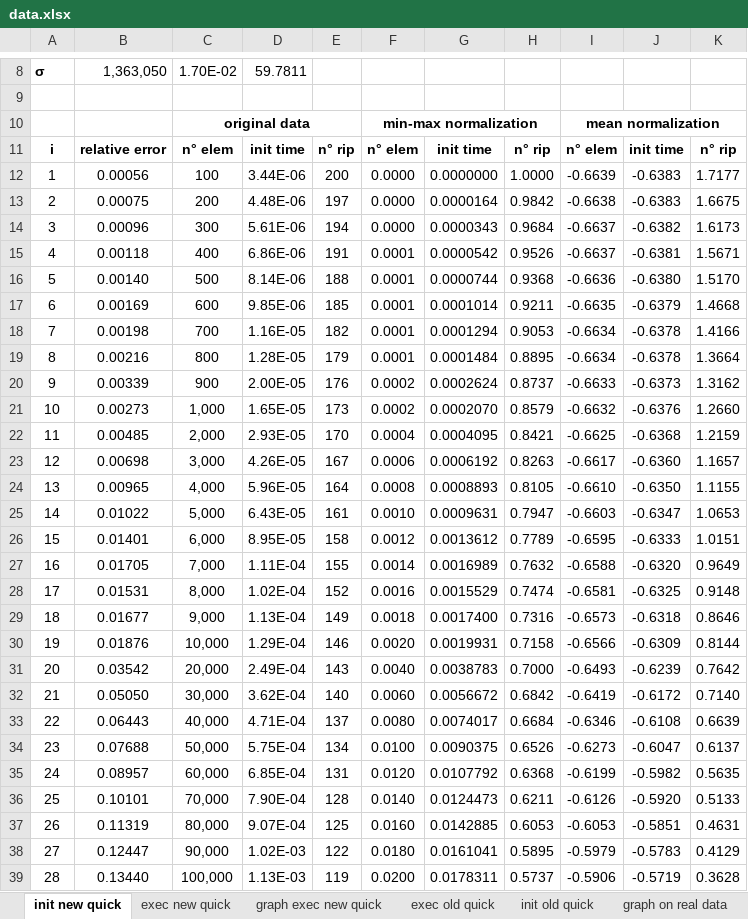
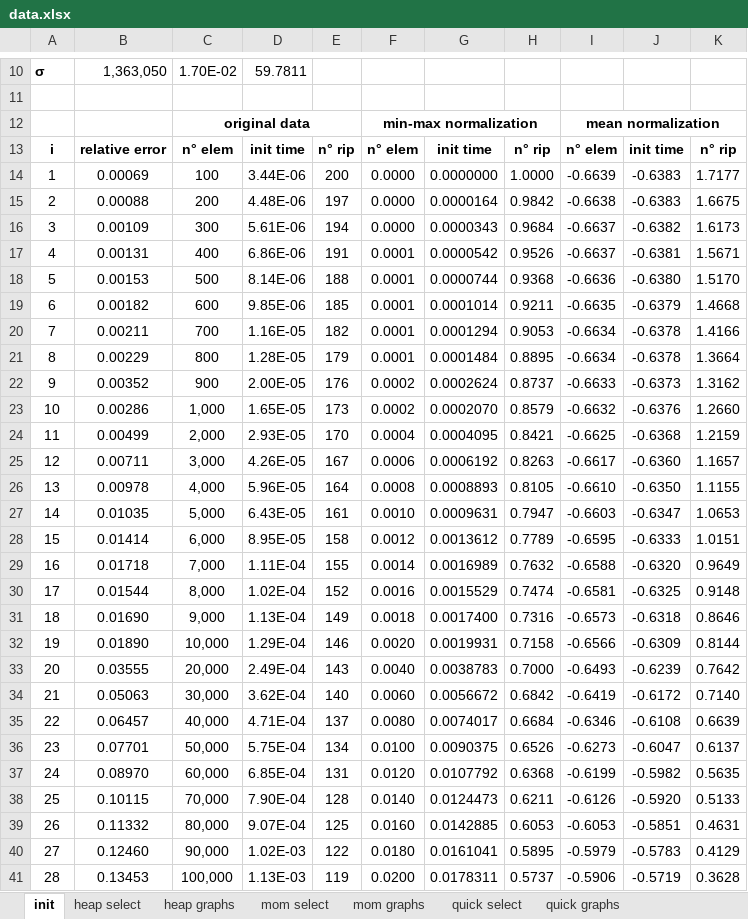
Before and after one commit to MaxBaldo99/ProjectASD_1, an Excel workbook: data.xlsx, sheet init, drawn as a sheet; only a part is shown, gaps mark what is left out; values as stored, in another font and other column widths than the file's, no borders; conditional formats not drawn; addresses are those after the commit; the diff covers the shown part only; the diff names each change by its address in the sheet, - before the commit and + after, or states it on an @@ line.

```diff
--- a/data.xlsx (sheet init)
+++ b/data.xlsx (sheet init)
-sheet tab: init new quick
+sheet tab: init
-sheet tab: exec new quick
+sheet tab: quick select
-sheet tab: graph exec new quick
+sheet tab: quick graphs
-sheet tab: exec old quick
-sheet tab: init old quick
-sheet tab: graph on real data
+sheet tab: heap select
+sheet tab: heap graphs
+sheet tab: mom select
+sheet tab: mom graphs
-B14: 0.00056
+B14: 0.00069
-B15: 0.00075
+B15: 0.00088
-B16: 0.00096
+B16: 0.00109
-B17: 0.00118
+B17: 0.00131
-B18: 0.00140
+B18: 0.00153
-B19: 0.00169
+B19: 0.00182
-B20: 0.00198
+B20: 0.00211
-B21: 0.00216
+B21: 0.00229
-B22: 0.00339
+B22: 0.00352
-B23: 0.00273
+B23: 0.00286
-B24: 0.00485
+B24: 0.00499
-B25: 0.00698
+B25: 0.00711
-B26: 0.00965
+B26: 0.00978
-B27: 0.01022
+B27: 0.01035
-B28: 0.01401
+B28: 0.01414
-B29: 0.01705
+B29: 0.01718
-B30: 0.01531
+B30: 0.01544
-B31: 0.01677
+B31: 0.01690
-B32: 0.01876
+B32: 0.01890
-B33: 0.03542
+B33: 0.03555
-B34: 0.05050
+B34: 0.05063
-B35: 0.06443
+B35: 0.06457
-B36: 0.07688
+B36: 0.07701
-B37: 0.08957
+B37: 0.08970
-B38: 0.10101
+B38: 0.10115
-B39: 0.11319
+B39: 0.11332
-B40: 0.12447
+B40: 0.12460
-B41: 0.13440
+B41: 0.13453
```
Also changed, not shown: 2 added rows and 43 edited cells elsewhere in this sheet, sheet quick select, sheet quick graphs, other sheet tabs, formulas that keep their value, charts or pictures, 1 other file.
